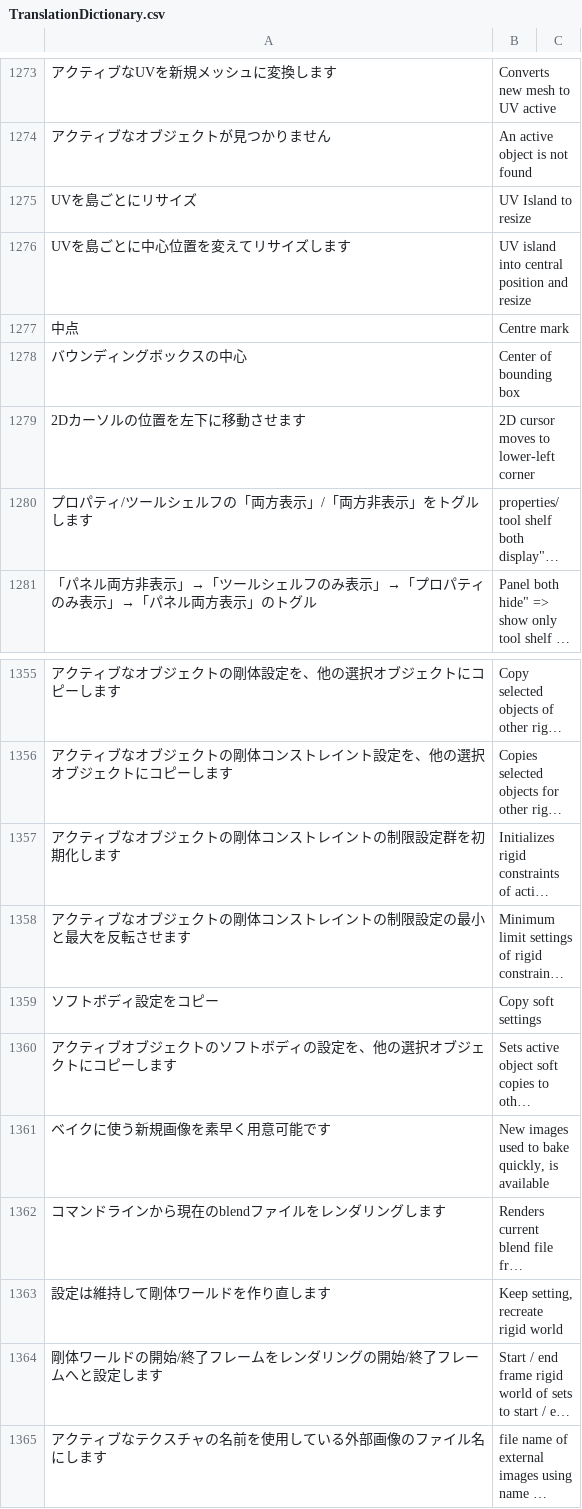
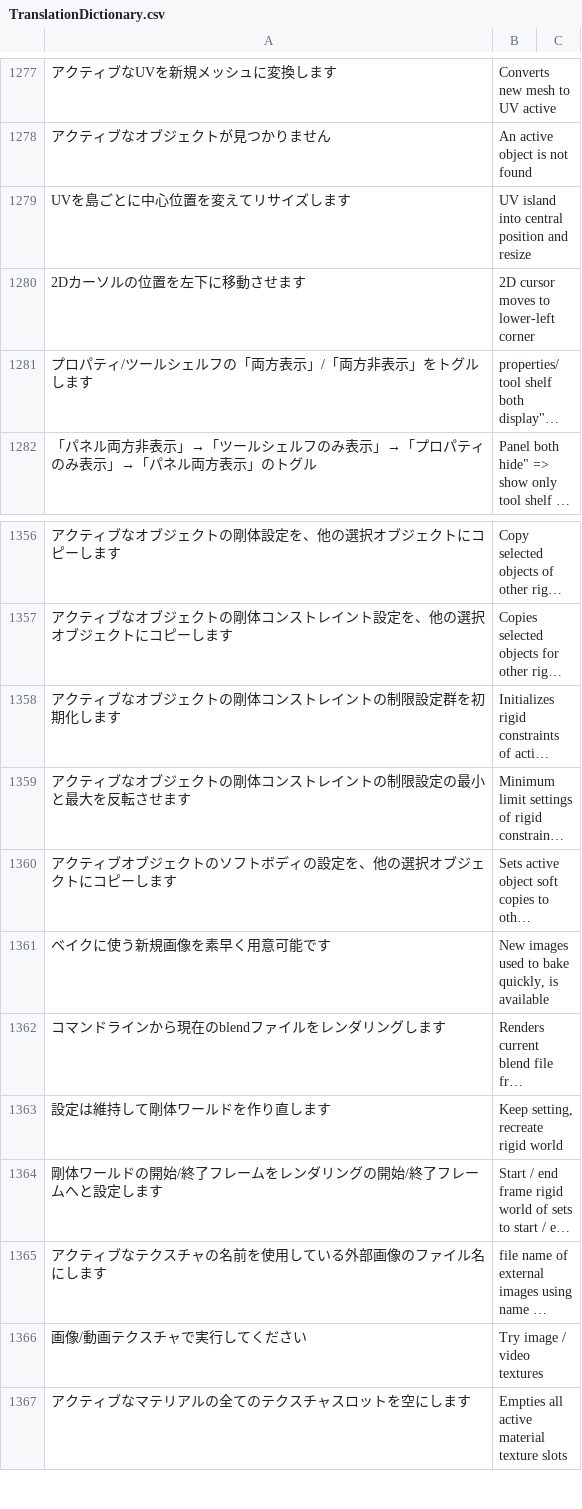
Before and after one commit to PyrokinesisStudio/Blender-Scramble-Addon, a CSV file: Scramble Addon/TranslationDictionary.csv, drawn as a sheet; only a part is shown, gaps mark what is left out; the shorter side is filled out with more unchanged rows; long unchanged cells end in …; removed rows and columns are numbered as before the commit, all else as after; the diff covers the shown part only; the diff names each change by its address in the sheet, - before the commit and + after, or states it on an @@ line.

```diff
--- a/Scramble Addon/TranslationDictionary.csv
+++ b/Scramble Addon/TranslationDictionary.csv
-row 1275: UVを島ごとにリサイズ | UV Island to resize
-row 1277: 中点 | Centre mark
-row 1278: バウンディングボックスの中心 | Center of bounding box
-row 1359: ソフトボディ設定をコピー | Copy soft settings
```
Also changed, not shown: 22 added rows and 18 removed rows elsewhere in this file, 5 other files.
